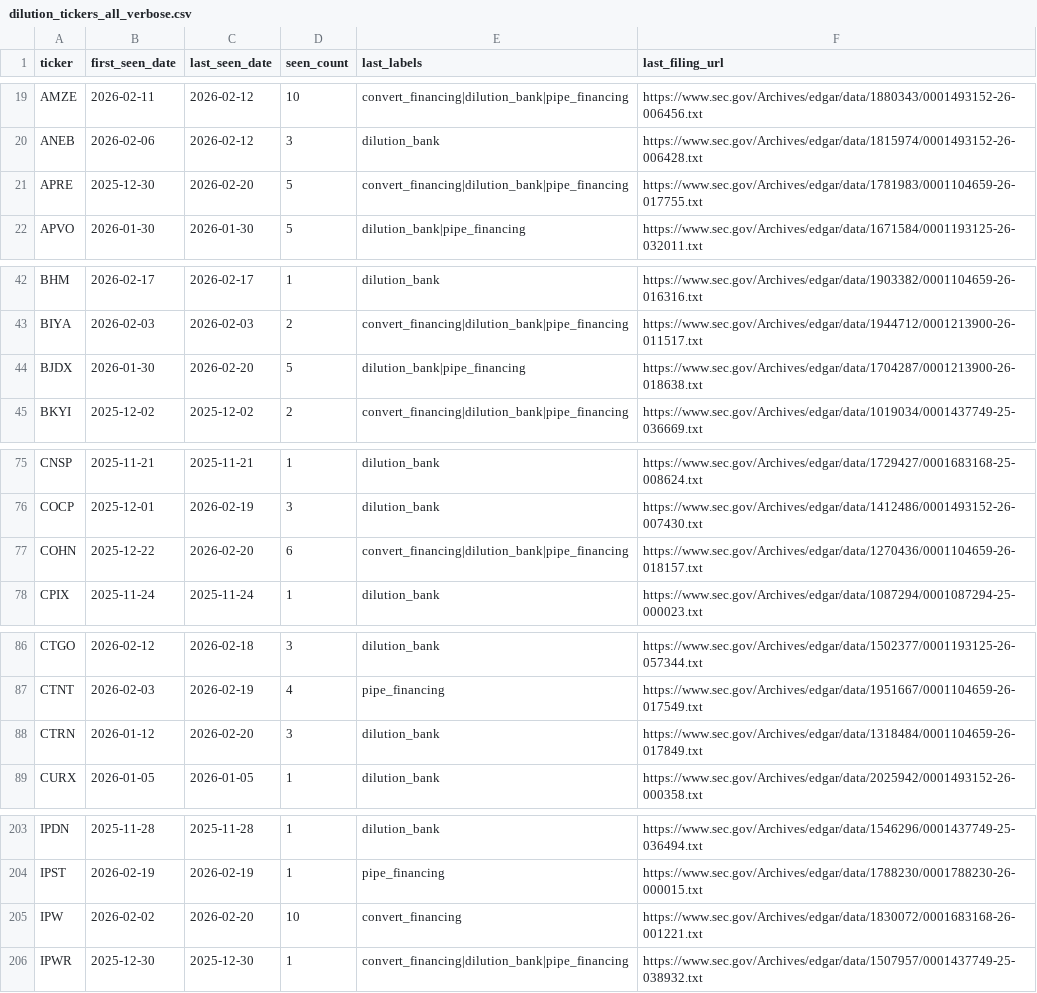
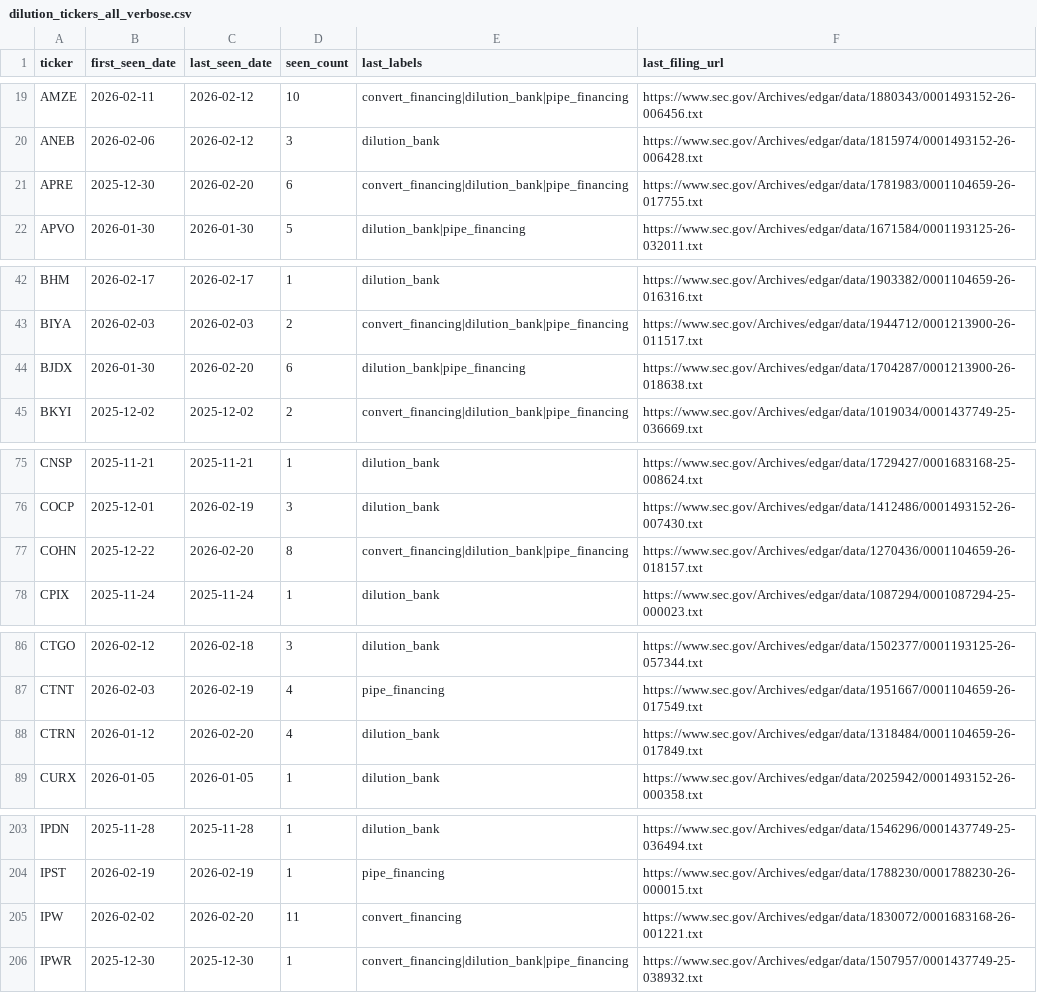
Before and after one commit to kerrychoe/dilution_scanner, a CSV file: dilution_tickers_all_verbose.csv, drawn as a sheet; only a part is shown, gaps mark what is left out; the diff covers the shown part only.

```diff
--- a/dilution_tickers_all_verbose.csv
+++ b/dilution_tickers_all_verbose.csv
@@ -20,3 +20,3 @@ AMZE,2026-02-11,2026-02-12,10,convert_financing|dilution_bank|pipe_financing,htt
 ANEB,2026-02-06,2026-02-12,3,dilution_bank,https://www.sec.gov/Archives/edgar/data/1815974/0001493152-26-006428.txt
-APRE,2025-12-30,2026-02-20,5,convert_financing|dilution_bank|pipe_financing,https://www.sec.gov/Archives/edgar/data/1781983/0001104659-26-017755.txt
+APRE,2025-12-30,2026-02-20,6,convert_financing|dilution_bank|pipe_financing,https://www.sec.gov/Archives/edgar/data/1781983/0001104659-26-017755.txt
 APVO,2026-01-30,2026-01-30,5,dilution_bank|pipe_financing,https://www.sec.gov/Archives/edgar/data/1671584/0001193125-26-032011.txt
@@ -43,3 +43,3 @@ BHM,2026-02-17,2026-02-17,1,dilution_bank,https://www.sec.gov/Archives/edgar/dat
 BIYA,2026-02-03,2026-02-03,2,convert_financing|dilution_bank|pipe_financing,https://www.sec.gov/Archives/edgar/data/1944712/0001213900-26-011517.txt
-BJDX,2026-01-30,2026-02-20,5,dilution_bank|pipe_financing,https://www.sec.gov/Archives/edgar/data/1704287/0001213900-26-018638.txt
+BJDX,2026-01-30,2026-02-20,6,dilution_bank|pipe_financing,https://www.sec.gov/Archives/edgar/data/1704287/0001213900-26-018638.txt
 BKYI,2025-12-02,2025-12-02,2,convert_financing|dilution_bank|pipe_financing,https://www.sec.gov/Archives/edgar/data/1019034/0001437749-25-036669.txt
@@ -76,3 +76,3 @@ CNSP,2025-11-21,2025-11-21,1,dilution_bank,https://www.sec.gov/Archives/edgar/da
 COCP,2025-12-01,2026-02-19,3,dilution_bank,https://www.sec.gov/Archives/edgar/data/1412486/0001493152-26-007430.txt
-COHN,2025-12-22,2026-02-20,6,convert_financing|dilution_bank|pipe_financing,https://www.sec.gov/Archives/edgar/data/1270436/0001104659-26-018157.txt
+COHN,2025-12-22,2026-02-20,8,convert_financing|dilution_bank|pipe_financing,https://www.sec.gov/Archives/edgar/data/1270436/0001104659-26-018157.txt
 CPIX,2025-11-24,2025-11-24,1,dilution_bank,https://www.sec.gov/Archives/edgar/data/1087294/0001087294-25-000023.txt
@@ -87,3 +87,3 @@ CTGO,2026-02-12,2026-02-18,3,dilution_bank,https://www.sec.gov/Archives/edgar/da
 CTNT,2026-02-03,2026-02-19,4,pipe_financing,https://www.sec.gov/Archives/edgar/data/1951667/0001104659-26-017549.txt
-CTRN,2026-01-12,2026-02-20,3,dilution_bank,https://www.sec.gov/Archives/edgar/data/1318484/0001104659-26-017849.txt
+CTRN,2026-01-12,2026-02-20,4,dilution_bank,https://www.sec.gov/Archives/edgar/data/1318484/0001104659-26-017849.txt
 CURX,2026-01-05,2026-01-05,1,dilution_bank,https://www.sec.gov/Archives/edgar/data/2025942/0001493152-26-000358.txt
@@ -204,3 +204,3 @@ IPDN,2025-11-28,2025-11-28,1,dilution_bank,https://www.sec.gov/Archives/edgar/da
 IPST,2026-02-19,2026-02-19,1,pipe_financing,https://www.sec.gov/Archives/edgar/data/1788230/0001788230-26-000015.txt
-IPW,2026-02-02,2026-02-20,10,convert_financing,https://www.sec.gov/Archives/edgar/data/1830072/0001683168-26-001221.txt
+IPW,2026-02-02,2026-02-20,11,convert_financing,https://www.sec.gov/Archives/edgar/data/1830072/0001683168-26-001221.txt
 IPWR,2025-12-30,2025-12-30,1,convert_financing|dilution_bank|pipe_financing,https://www.sec.gov/Archives/edgar/data/1507957/0001437749-25-038932.txt
```
Also changed, not shown: 9 edited cells elsewhere in this file.
